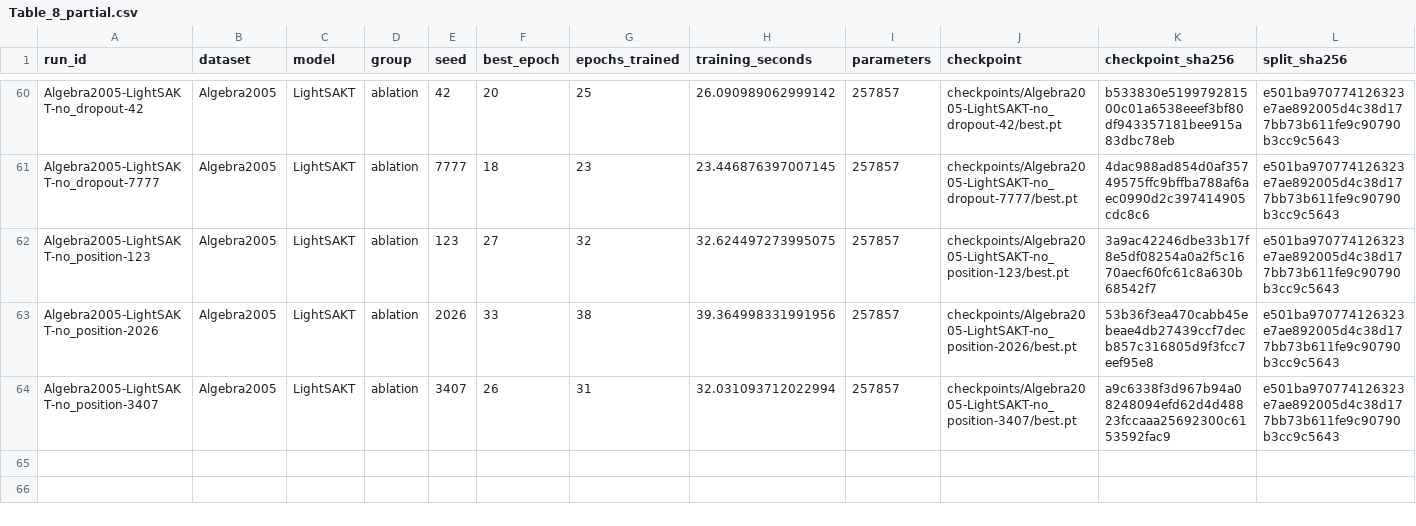
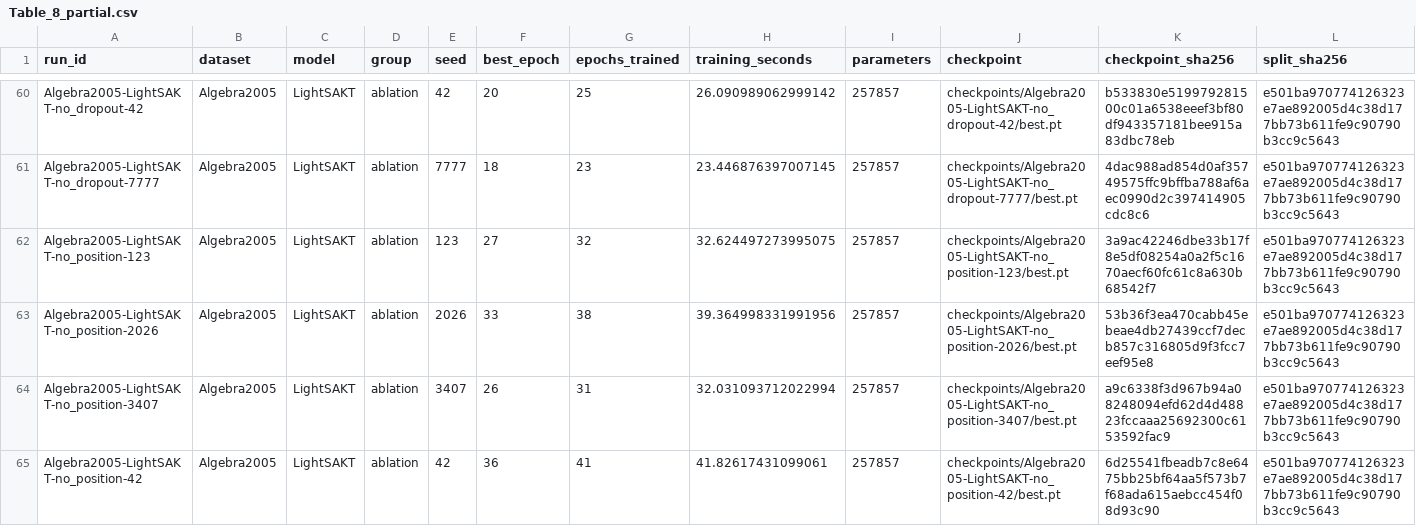
Before and after one commit to Tanishgupta28/LightSAKT2, a CSV file: results/tables/Table_8_partial.csv, drawn as a sheet; only a part is shown, gaps mark what is left out; rows hold the shown columns only; the diff names each change by its address in the sheet, - before the commit and + after, or states it on an @@ line.

```diff
--- a/results/tables/Table_8_partial.csv
+++ b/results/tables/Table_8_partial.csv
+row 65: Algebra2005-LightSAKT-no_position-42 | Algebra2005 | LightSAKT | ablation | 42 | 36 | 41 | 41.82617431099061 | 257857 | checkpoints/Algebra2005-LightSAKT-no_position-42/best.pt | 6d25541fbeadb7c8e6475bb25bf64aa5f573b7f68ada615aebcc454f08d93c90 | e501ba970774126323e7ae892005d4c38d177bb73b611fe9c90790b3cc9c5643
```
Also changed, not shown: reports/ETA_MEASURED_TIMINGS.csv, reports/ETA_PHASE_MODEL_DATASET.csv, 33 other files.
